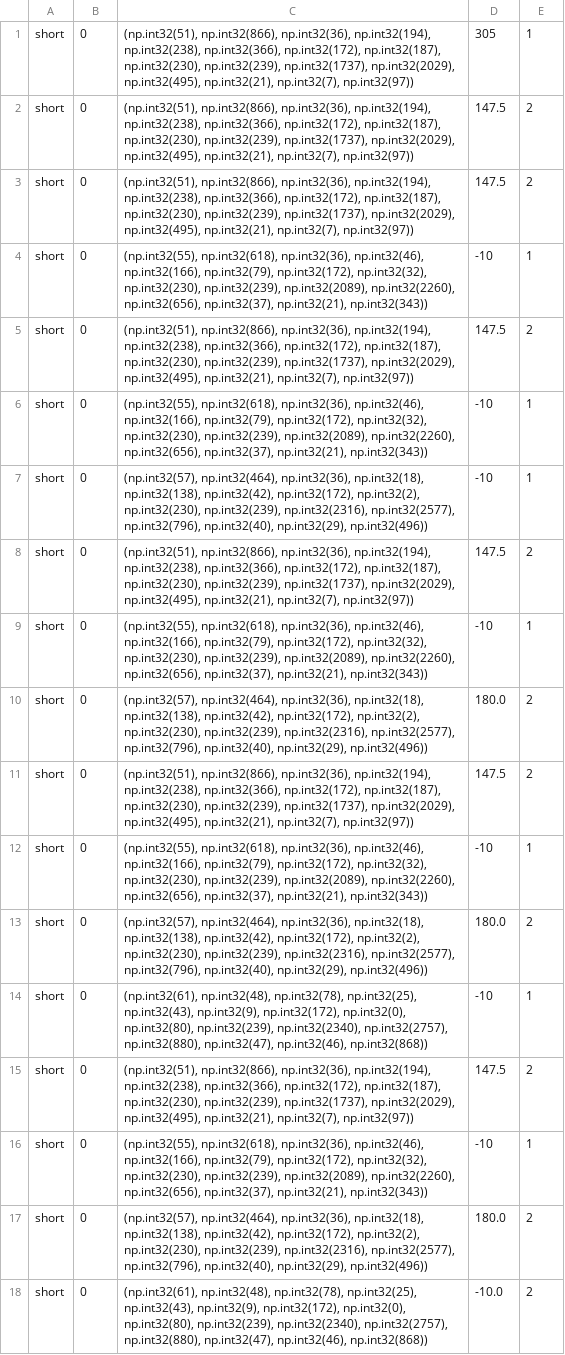
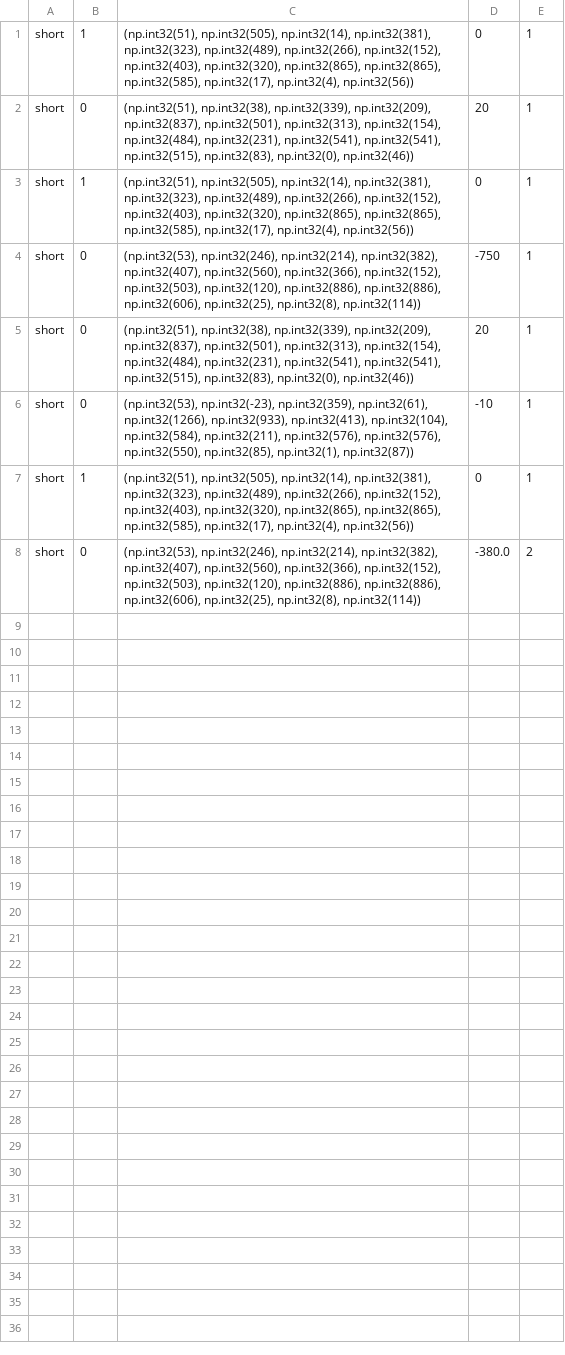
Before and after one commit to TZ-WYmail/LLM-MAS, a CSV file: memory/RescueAgent.csv, drawn as a sheet; removed rows and columns are numbered as before the commit, all else as after; the diff names each change by its address in the sheet, - before the commit and + after, or states it on an @@ line.

```diff
--- a/memory/RescueAgent.csv
+++ b/memory/RescueAgent.csv
-B1: 0
+B1: 1
-C1: (np.int32(51), np.int32(866), np.int32(36), np.int32(194), np.int32(238), np.int32(366), np.int32(172), np.int32(187), np.int32(230), np.int32(239), np.int32(1737), np.int32(2029), np.int32(495), np.int32(21), np.int32(7), np.int32(97))
+C1: (np.int32(51), np.int32(505), np.int32(14), np.int32(381), np.int32(323), np.int32(489), np.int32(266), np.int32(152), np.int32(403), np.int32(320), np.int32(865), np.int32(865), np.int32(585), np.int32(17), np.int32(4), np.int32(56))
-D1: 305
+D1: 0
-row 2: short | 0 | (np.int32(51), np.int32(866), np.int32(36), np.int32(194), np.int32(238), np.int32(366), np.int32(172), np.int32(187), np.int32(230), np.int32(239), np.int32(1737), np.int32(2029), np.int32(495), np.int32(21), np.int32(7), np.int32(97)) | 147.5 | 2
-row 3: short | 0 | (np.int32(51), np.int32(866), np.int32(36), np.int32(194), np.int32(238), np.int32(366), np.int32(172), np.int32(187), np.int32(230), np.int32(239), np.int32(1737), np.int32(2029), np.int32(495), np.int32(21), np.int32(7), np.int32(97)) | 147.5 | 2
-C2: (np.int32(55), np.int32(618), np.int32(36), np.int32(46), np.int32(166), np.int32(79), np.int32(172), np.int32(32), np.int32(230), np.int32(239), np.int32(2089), np.int32(2260), np.int32(656), np.int32(37), np.int32(21), np.int32(343))
+C2: (np.int32(51), np.int32(38), np.int32(339), np.int32(209), np.int32(837), np.int32(501), np.int32(313), np.int32(154), np.int32(484), np.int32(231), np.int32(541), np.int32(541), np.int32(515), np.int32(83), np.int32(0), np.int32(46))
-D2: -10
+D2: 20
-row 5: short | 0 | (np.int32(51), np.int32(866), np.int32(36), np.int32(194), np.int32(238), np.int32(366), np.int32(172), np.int32(187), np.int32(230), np.int32(239), np.int32(1737), np.int32(2029), np.int32(495), np.int32(21), np.int32(7), np.int32(97)) | 147.5 | 2
-B3: 0
+B3: 1
-C3: (np.int32(55), np.int32(618), np.int32(36), np.int32(46), np.int32(166), np.int32(79), np.int32(172), np.int32(32), np.int32(230), np.int32(239), np.int32(2089), np.int32(2260), np.int32(656), np.int32(37), np.int32(21), np.int32(343))
+C3: (np.int32(51), np.int32(505), np.int32(14), np.int32(381), np.int32(323), np.int32(489), np.int32(266), np.int32(152), np.int32(403), np.int32(320), np.int32(865), np.int32(865), np.int32(585), np.int32(17), np.int32(4), np.int32(56))
-D3: -10
+D3: 0
-C4: (np.int32(57), np.int32(464), np.int32(36), np.int32(18), np.int32(138), np.int32(42), np.int32(172), np.int32(2), np.int32(230), np.int32(239), np.int32(2316), np.int32(2577), np.int32(796), np.int32(40), np.int32(29), np.int32(496))
+C4: (np.int32(53), np.int32(246), np.int32(214), np.int32(382), np.int32(407), np.int32(560), np.int32(366), np.int32(152), np.int32(503), np.int32(120), np.int32(886), np.int32(886), np.int32(606), np.int32(25), np.int32(8), np.int32(114))
-D4: -10
+D4: -750
-row 8: short | 0 | (np.int32(51), np.int32(866), np.int32(36), np.int32(194), np.int32(238), np.int32(366), np.int32(172), np.int32(187), np.int32(230), np.int32(239), np.int32(1737), np.int32(2029), np.int32(495), np.int32(21), np.int32(7), np.int32(97)) | 147.5 | 2
-C5: (np.int32(55), np.int32(618), np.int32(36), np.int32(46), np.int32(166), np.int32(79), np.int32(172), np.int32(32), np.int32(230), np.int32(239), np.int32(2089), np.int32(2260), np.int32(656), np.int32(37), np.int32(21), np.int32(343))
+C5: (np.int32(51), np.int32(38), np.int32(339), np.int32(209), np.int32(837), np.int32(501), np.int32(313), np.int32(154), np.int32(484), np.int32(231), np.int32(541), np.int32(541), np.int32(515), np.int32(83), np.int32(0), np.int32(46))
-D5: -10
+D5: 20
-row 10: short | 0 | (np.int32(57), np.int32(464), np.int32(36), np.int32(18), np.int32(138), np.int32(42), np.int32(172), np.int32(2), np.int32(230), np.int32(239), np.int32(2316), np.int32(2577), np.int32(796), np.int32(40), np.int32(29), np.int32(496)) | 180.0 | 2
-row 11: short | 0 | (np.int32(51), np.int32(866), np.int32(36), np.int32(194), np.int32(238), np.int32(366), np.int32(172), np.int32(187), np.int32(230), np.int32(239), np.int32(1737), np.int32(2029), np.int32(495), np.int32(21), np.int32(7), np.int32(97)) | 147.5 | 2
-C6: (np.int32(55), np.int32(618), np.int32(36), np.int32(46), np.int32(166), np.int32(79), np.int32(172), np.int32(32), np.int32(230), np.int32(239), np.int32(2089), np.int32(2260), np.int32(656), np.int32(37), np.int32(21), np.int32(343))
+C6: (np.int32(53), np.int32(-23), np.int32(359), np.int32(61), np.int32(1266), np.int32(933), np.int32(413), np.int32(104), np.int32(584), np.int32(211), np.int32(576), np.int32(576), np.int32(550), np.int32(85), np.int32(1), np.int32(87))
-row 13: short | 0 | (np.int32(57), np.int32(464), np.int32(36), np.int32(18), np.int32(138), np.int32(42), np.int32(172), np.int32(2), np.int32(230), np.int32(239), np.int32(2316), np.int32(2577), np.int32(796), np.int32(40), np.int32(29), np.int32(496)) | 180.0 | 2
-row 14: short | 0 | (np.int32(61), np.int32(48), np.int32(78), np.int32(25), np.int32(43), np.int32(9), np.int32(172), np.int32(0), np.int32(80), np.int32(239), np.int32(2340), np.int32(2757), np.int32(880), np.int32(47), np.int32(46), np.int32(868)) | -10 | 1
-row 15: short | 0 | (np.int32(51), np.int32(866), np.int32(36), np.int32(194), np.int32(238), np.int32(366), np.int32(172), np.int32(187), np.int32(230), np.int32(239), np.int32(1737), np.int32(2029), np.int32(495), np.int32(21), np.int32(7), np.int32(97)) | 147.5 | 2
-B7: 0
+B7: 1
-C7: (np.int32(55), np.int32(618), np.int32(36), np.int32(46), np.int32(166), np.int32(79), np.int32(172), np.int32(32), np.int32(230), np.int32(239), np.int32(2089), np.int32(2260), np.int32(656), np.int32(37), np.int32(21), np.int32(343))
+C7: (np.int32(51), np.int32(505), np.int32(14), np.int32(381), np.int32(323), np.int32(489), np.int32(266), np.int32(152), np.int32(403), np.int32(320), np.int32(865), np.int32(865), np.int32(585), np.int32(17), np.int32(4), np.int32(56))
-D7: -10
+D7: 0
-row 17: short | 0 | (np.int32(57), np.int32(464), np.int32(36), np.int32(18), np.int32(138), np.int32(42), np.int32(172), np.int32(2), np.int32(230), np.int32(239), np.int32(2316), np.int32(2577), np.int32(796), np.int32(40), np.int32(29), np.int32(496)) | 180.0 | 2
-C8: (np.int32(61), np.int32(48), np.int32(78), np.int32(25), np.int32(43), np.int32(9), np.int32(172), np.int32(0), np.int32(80), np.int32(239), np.int32(2340), np.int32(2757), np.int32(880), np.int32(47), np.int32(46), np.int32(868))
+C8: (np.int32(53), np.int32(246), np.int32(214), np.int32(382), np.int32(407), np.int32(560), np.int32(366), np.int32(152), np.int32(503), np.int32(120), np.int32(886), np.int32(886), np.int32(606), np.int32(25), np.int32(8), np.int32(114))
-D8: -10.0
+D8: -380.0
```
Also changed, not shown: memory/GovernmentAgent.csv, memory/RebuildingAgent.csv, 8 other files.
